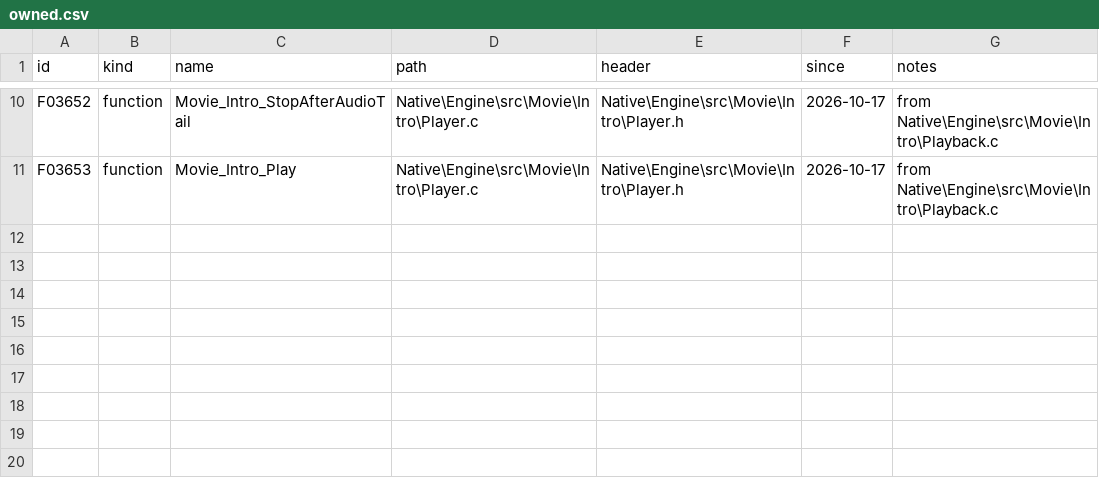
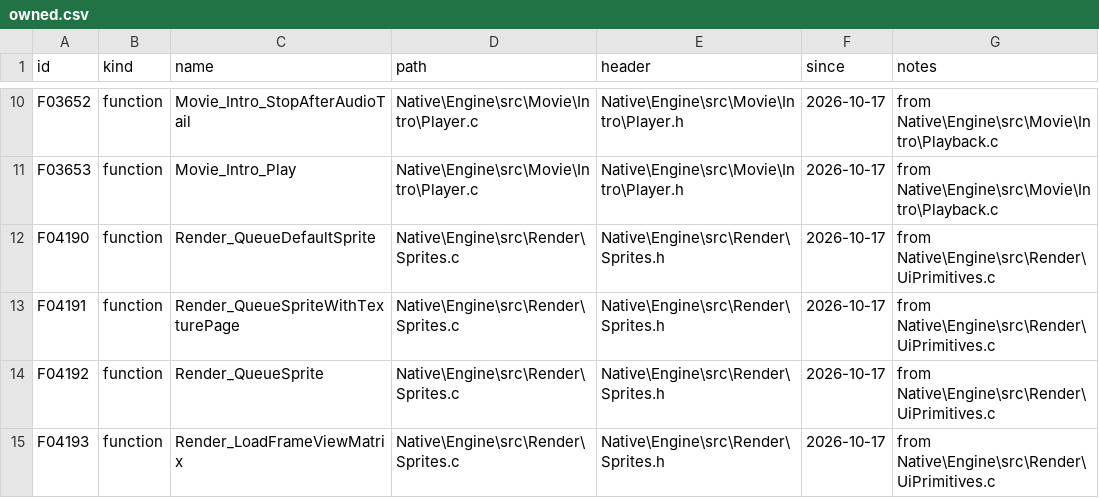
Before and after one commit to JEschete/VS-NativePort, a CSV file: tools/port/owned.csv, drawn as a sheet; only a part is shown, gaps mark what is left out; the diff names each change by its address in the sheet, - before the commit and + after, or states it on an @@ line.

Commit message:
Port sprite queue and frame view matrix; attract-scene handoff notes
Render QueueSprite/QueueSpriteWithTexturePage/QueueDefaultSprite/LoadFrameViewMatrix are owned and hand-ported from the inline assembly (fixes the battle HUD crash). Docs/HANDOFF.md records where the attract scenes stop and what to port next.

```diff
--- a/tools/port/owned.csv
+++ b/tools/port/owned.csv
+row 12: F04190 | function | Render_QueueDefaultSprite | Native\Engine\src\Render\Sprites.c | Native\Engine\src\Render\Sprites.h | 2026-10-17 | from Native\Engine\src\Render\UiPrimitives.c
+row 13: F04191 | function | Render_QueueSpriteWithTexturePage | Native\Engine\src\Render\Sprites.c | Native\Engine\src\Render\Sprites.h | 2026-10-17 | from Native\Engine\src\Render\UiPrimitives.c
+row 14: F04192 | function | Render_QueueSprite | Native\Engine\src\Render\Sprites.c | Native\Engine\src\Render\Sprites.h | 2026-10-17 | from Native\Engine\src\Render\UiPrimitives.c
+row 15: F04193 | function | Render_LoadFrameViewMatrix | Native\Engine\src\Render\Sprites.c | Native\Engine\src\Render\Sprites.h | 2026-10-17 | from Native\Engine\src\Render\UiPrimitives.c
```
Also changed, not shown: 28 other files.
